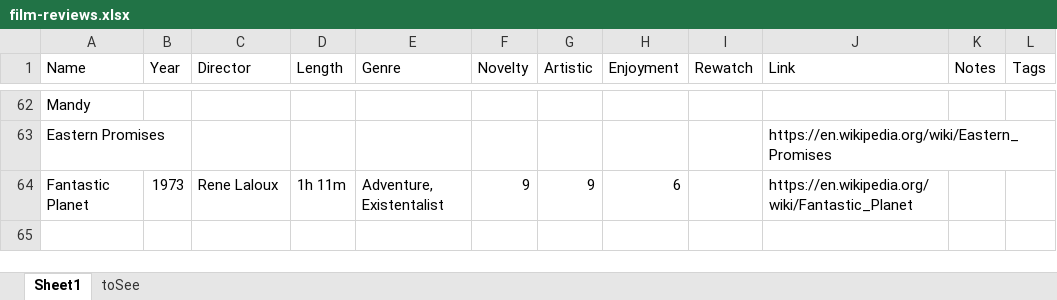
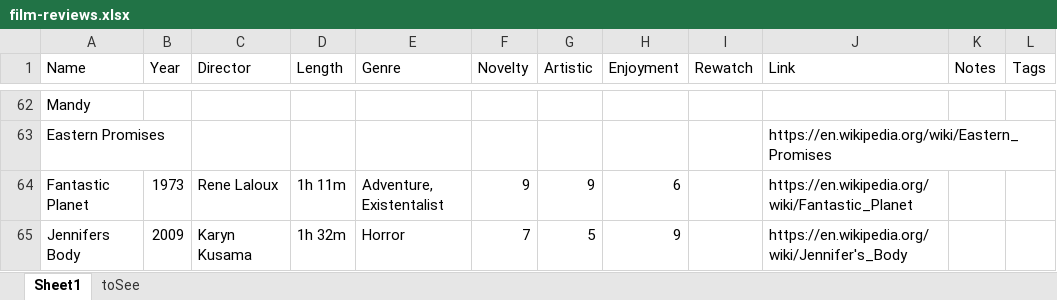
Before and after one commit to biosafetylvl5/gwynu, an Excel workbook: film-reviews.xlsx, sheet Sheet1, drawn as a sheet; only a part is shown, gaps mark what is left out; values as stored, in another font and other column widths than the file's, no borders; the diff names each change by its address in the sheet, - before the commit and + after, or states it on an @@ line.

Commit message:
jennifers body

```diff
--- a/film-reviews.xlsx (sheet Sheet1)
+++ b/film-reviews.xlsx (sheet Sheet1)
+row 65: Jennifers Body | 2009 | Karyn Kusama | 1h 32m | Horror | 7 | 5 | 9 |  | https://en.wikipedia.org/wiki/Jennifer's_Body
```
